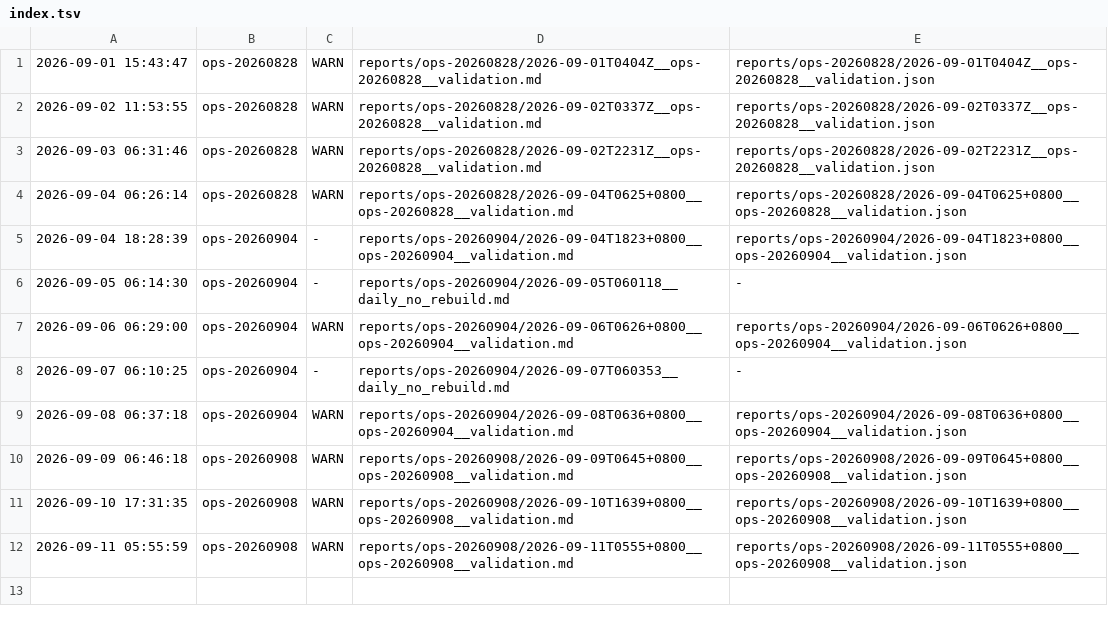
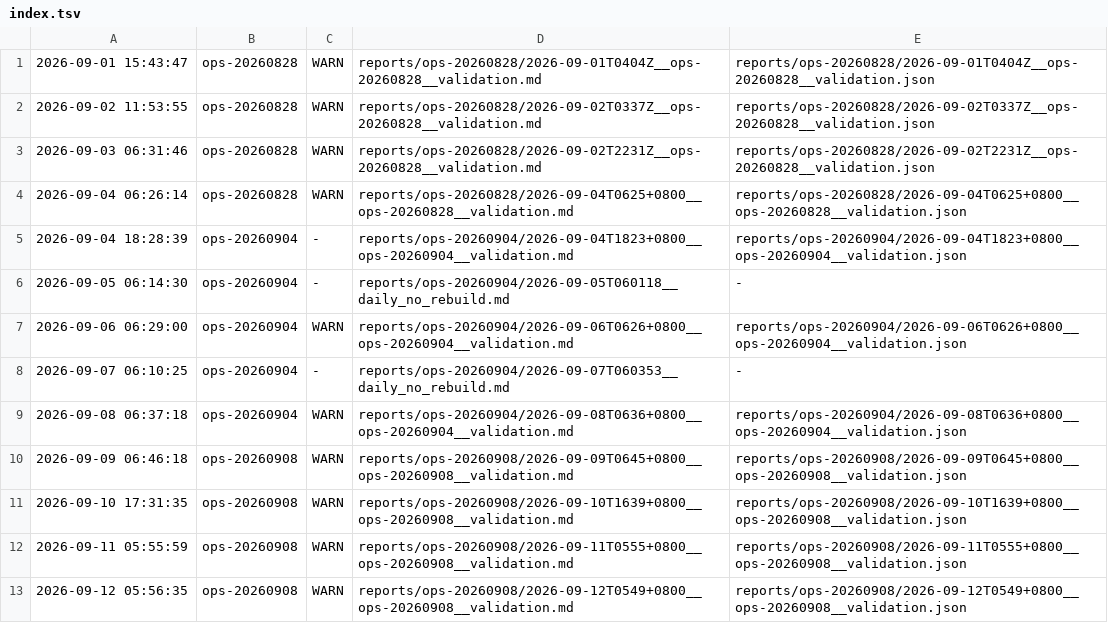
Before and after one commit to ziyang-cheng/SuperNPUBench, a TSV file: reports/index.tsv, drawn as a sheet.

Commit message:
report: ops-20260908 @ 2026-09-12 05:56:35 verdict=WARN

```diff
--- a/reports/index.tsv
+++ b/reports/index.tsv
@@ -12 +12,2 @@
 2026-09-11 05:55:59	ops-20260908	WARN	reports/ops-20260908/2026-09-11T0555+0800__ops-20260908__validation.md	reports/ops-20260908/2026-09-11T0555+0800__ops-20260908__validation.json
+2026-09-12 05:56:35	ops-20260908	WARN	reports/ops-20260908/2026-09-12T0549+0800__ops-20260908__validation.md	reports/ops-20260908/2026-09-12T0549+0800__ops-20260908__validation.json
```
Also changed, not shown: 3 other files.
